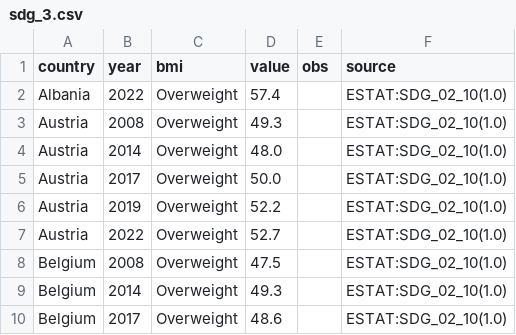
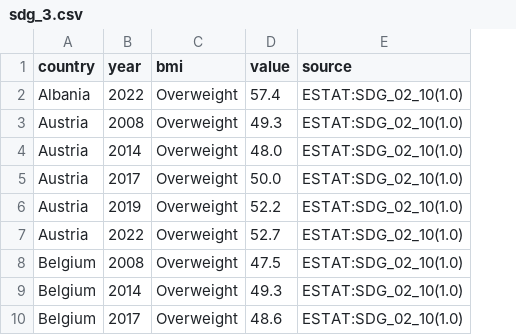
Before and after one commit to mozartfish/DH2321-Final-Project, a CSV file: data/sdg_3.csv, drawn as a sheet; only a part is shown; the diff names each change by its address in the sheet, - before the commit and + after, or states it on an @@ line.

```diff
--- a/data/sdg_3.csv
+++ b/data/sdg_3.csv
-column E (obs), empty
```
Also changed, not shown: data/sdg_11.csv, 3 other files.
